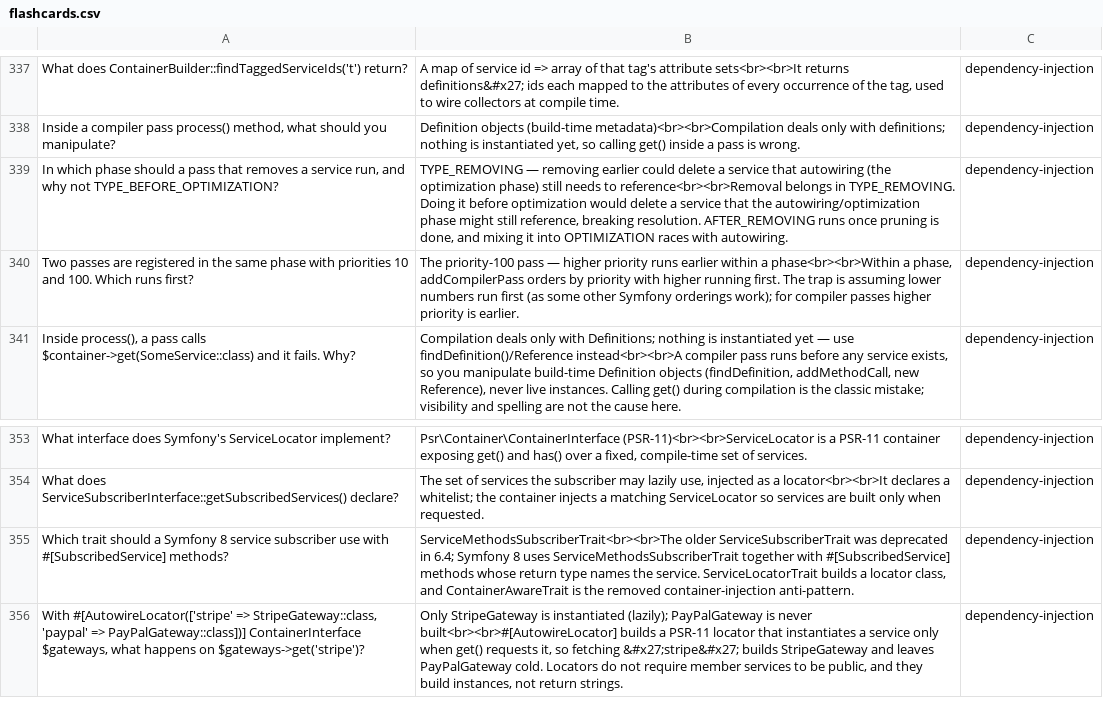
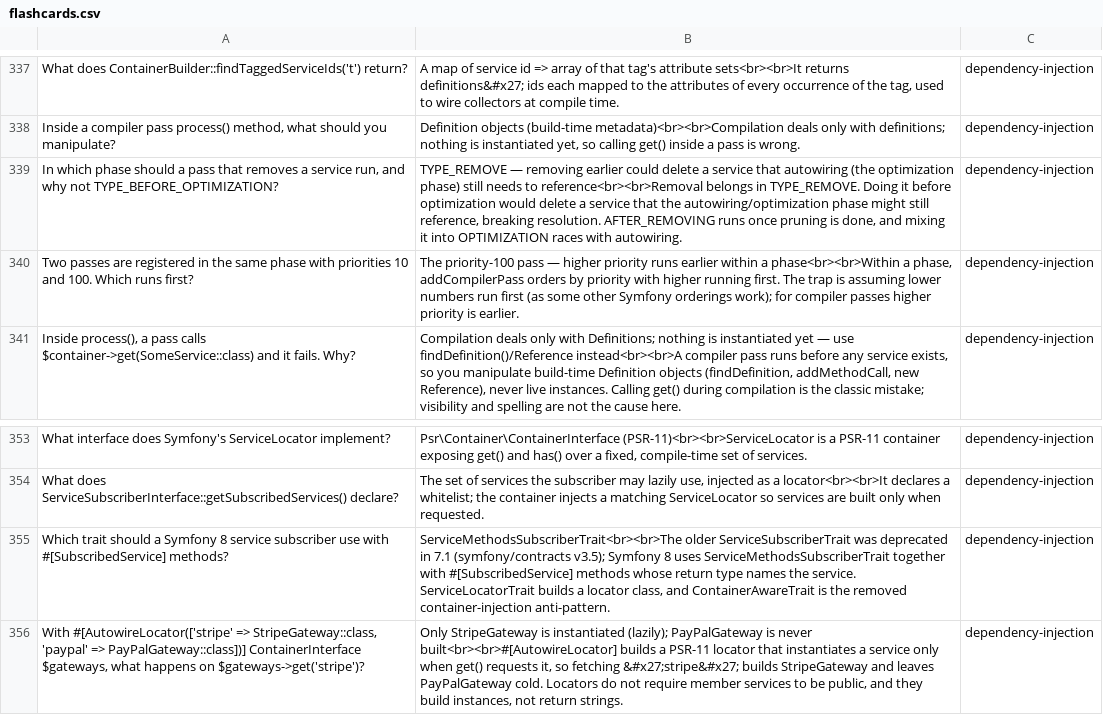
Before and after one commit to jasseryah-mazars/Sf-8.0, a CSV file: quiz/flashcards.csv, drawn as a sheet; only a part is shown, gaps mark what is left out.

```diff
--- a/quiz/flashcards.csv
+++ b/quiz/flashcards.csv
@@ -338,3 +338,3 @@ What does ContainerBuilder::findTaggedServiceIds('t') return?,"A map of service
 "Inside a compiler pass process() method, what should you manipulate?","Definition objects (build-time metadata)<br><br>Compilation deals only with definitions; nothing is instantiated yet, so calling get() inside a pass is wrong.",dependency-injection
-"In which phase should a pass that removes a service run, and why not TYPE_BEFORE_OPTIMIZATION?","TYPE_REMOVING — removing earlier could delete a service that autowiring (the optimization phase) still needs to reference<br><br>Removal belongs in TYPE_REMOVING. Doing it before optimization would delete a service that the autowiring/optimization phase might still reference, breaking resolution. AFTER_REMOVING runs once pruning is done, and mixing it into OPTIMIZATION races with autowiring.",dependency-injection
+"In which phase should a pass that removes a service run, and why not TYPE_BEFORE_OPTIMIZATION?","TYPE_REMOVE — removing earlier could delete a service that autowiring (the optimization phase) still needs to reference<br><br>Removal belongs in TYPE_REMOVE. Doing it before optimization would delete a service that the autowiring/optimization phase might still reference, breaking resolution. AFTER_REMOVING runs once pruning is done, and mixing it into OPTIMIZATION races with autowiring.",dependency-injection
 Two passes are registered in the same phase with priorities 10 and 100. Which runs first?,"The priority-100 pass — higher priority runs earlier within a phase<br><br>Within a phase, addCompilerPass orders by priority with higher running first. The trap is assuming lower numbers run first (as some other Symfony orderings work); for compiler passes higher priority is earlier.",dependency-injection
@@ -354,3 +354,3 @@ What interface does Symfony's ServiceLocator implement?,"Psr\Container\Container
 What does ServiceSubscriberInterface::getSubscribedServices() declare?,"The set of services the subscriber may lazily use, injected as a locator<br><br>It declares a whitelist; the container injects a matching ServiceLocator so services are built only when requested.",dependency-injection
-Which trait should a Symfony 8 service subscriber use with #[SubscribedService] methods?,"ServiceMethodsSubscriberTrait<br><br>The older ServiceSubscriberTrait was deprecated in 6.4; Symfony 8 uses ServiceMethodsSubscriberTrait together with #[SubscribedService] methods whose return type names the service. ServiceLocatorTrait builds a locator class, and ContainerAwareTrait is the removed container-injection anti-pattern.",dependency-injection
+Which trait should a Symfony 8 service subscriber use with #[SubscribedService] methods?,"ServiceMethodsSubscriberTrait<br><br>The older ServiceSubscriberTrait was deprecated in 7.1 (symfony/contracts v3.5); Symfony 8 uses ServiceMethodsSubscriberTrait together with #[SubscribedService] methods whose return type names the service. ServiceLocatorTrait builds a locator class, and ContainerAwareTrait is the removed container-injection anti-pattern.",dependency-injection
 "With #[AutowireLocator(['stripe' => StripeGateway::class, 'paypal' => PayPalGateway::class])] ContainerInterface $gateways, what happens on $gateways->get('stripe')?","Only StripeGateway is instantiated (lazily); PayPalGateway is never built<br><br>#[AutowireLocator] builds a PSR-11 locator that instantiates a service only when get() requests it, so fetching &#x27;stripe&#x27; builds StripeGateway and leaves PayPalGateway cold. Locators do not require member services to be public, and they build instances, not return strings.",dependency-injection
```
Also changed, not shown: 10 other files.
